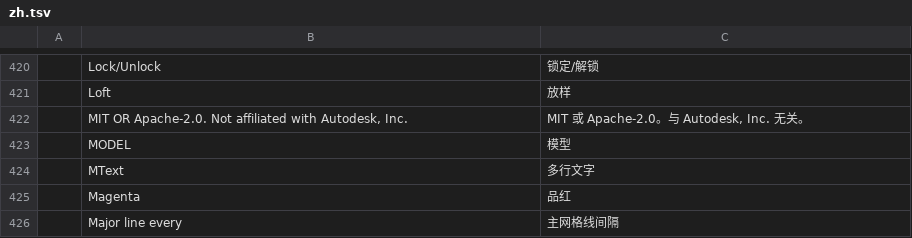
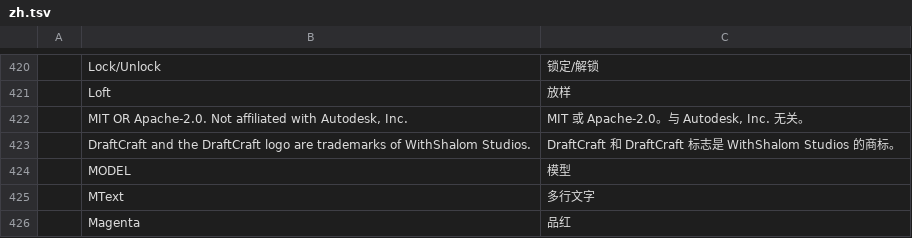
Before and after one commit to SkryxDev/DraftCraft, a TSV file: crates/ui-egui/src/i18n/zh.tsv, drawn as a sheet; only a part is shown, gaps mark what is left out; the shorter side is filled out with more unchanged rows.

```diff
--- a/crates/ui-egui/src/i18n/zh.tsv
+++ b/crates/ui-egui/src/i18n/zh.tsv
@@ -422,2 +422,3 @@
 	MIT OR Apache-2.0. Not affiliated with Autodesk, Inc.	MIT 或 Apache-2.0。与 Autodesk, Inc. 无关。
+	DraftCraft and the DraftCraft logo are trademarks of WithShalom Studios.	DraftCraft 和 DraftCraft 标志是 WithShalom Studios 的商标。
 	MODEL	模型
```
Also changed, not shown: crates/ui-egui/src/i18n/it.tsv, 8 other files.
